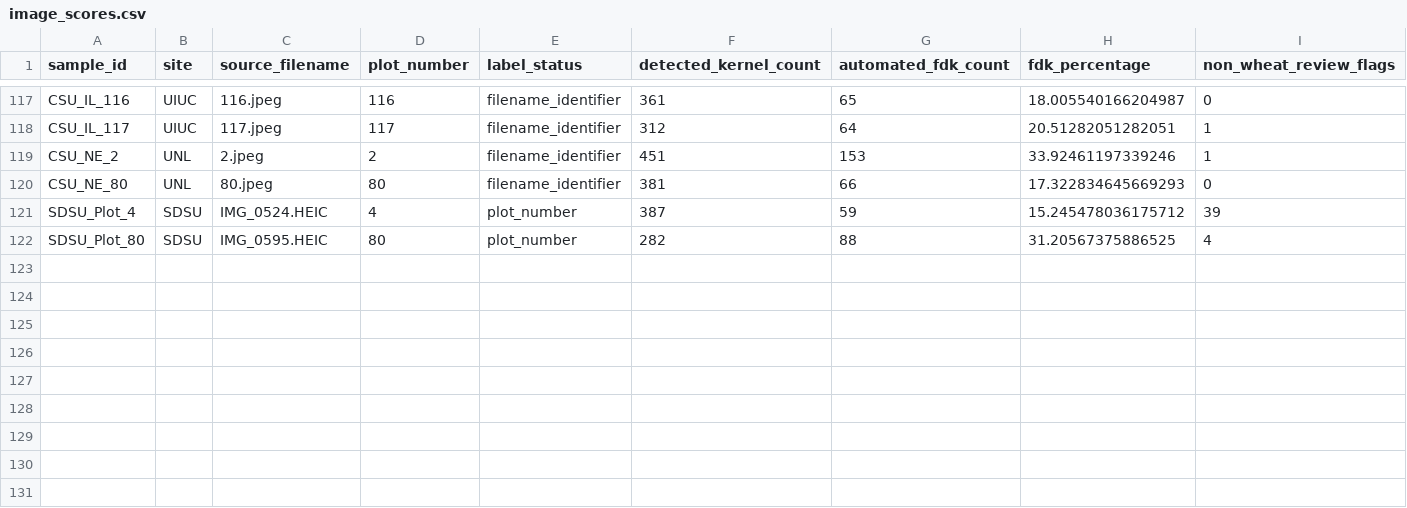
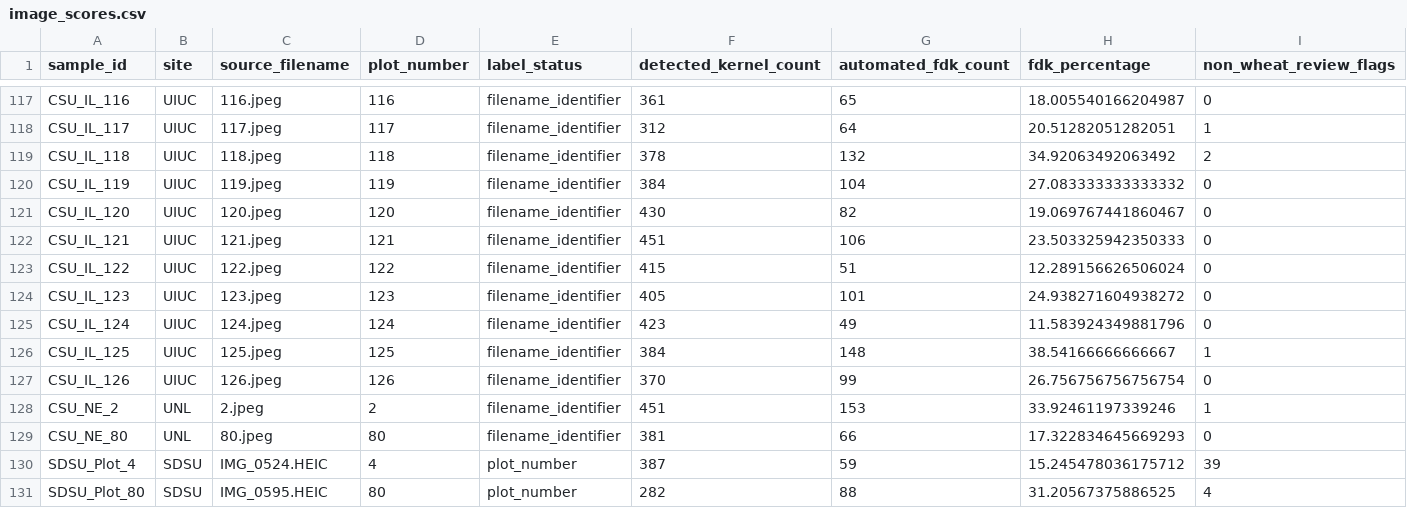
Before and after one commit to emilybillow27-sudo/FDK_PlantCV_streamlined, a CSV file: results/image_scores.csv, drawn as a sheet; only a part is shown, gaps mark what is left out; rows hold the shown columns only; the diff names each change by its address in the sheet, - before the commit and + after, or states it on an @@ line.

Commit message:
Publish preliminary automated results (130/420 images)

```diff
--- a/results/image_scores.csv
+++ b/results/image_scores.csv
+row 119: CSU_IL_118 | UIUC | 118.jpeg | 118 | filename_identifier | 378 | 132 | 34.92063492063492 | 2
+row 120: CSU_IL_119 | UIUC | 119.jpeg | 119 | filename_identifier | 384 | 104 | 27.083333333333332 | 0
+row 121: CSU_IL_120 | UIUC | 120.jpeg | 120 | filename_identifier | 430 | 82 | 19.069767441860467 | 0
+row 122: CSU_IL_121 | UIUC | 121.jpeg | 121 | filename_identifier | 451 | 106 | 23.503325942350333 | 0
+row 123: CSU_IL_122 | UIUC | 122.jpeg | 122 | filename_identifier | 415 | 51 | 12.289156626506024 | 0
+row 124: CSU_IL_123 | UIUC | 123.jpeg | 123 | filename_identifier | 405 | 101 | 24.938271604938272 | 0
+row 125: CSU_IL_124 | UIUC | 124.jpeg | 124 | filename_identifier | 423 | 49 | 11.583924349881796 | 0
+row 126: CSU_IL_125 | UIUC | 125.jpeg | 125 | filename_identifier | 384 | 148 | 38.54166666666667 | 1
+row 127: CSU_IL_126 | UIUC | 126.jpeg | 126 | filename_identifier | 370 | 99 | 26.756756756756754 | 0
```
Also changed, not shown: 11 other files.
